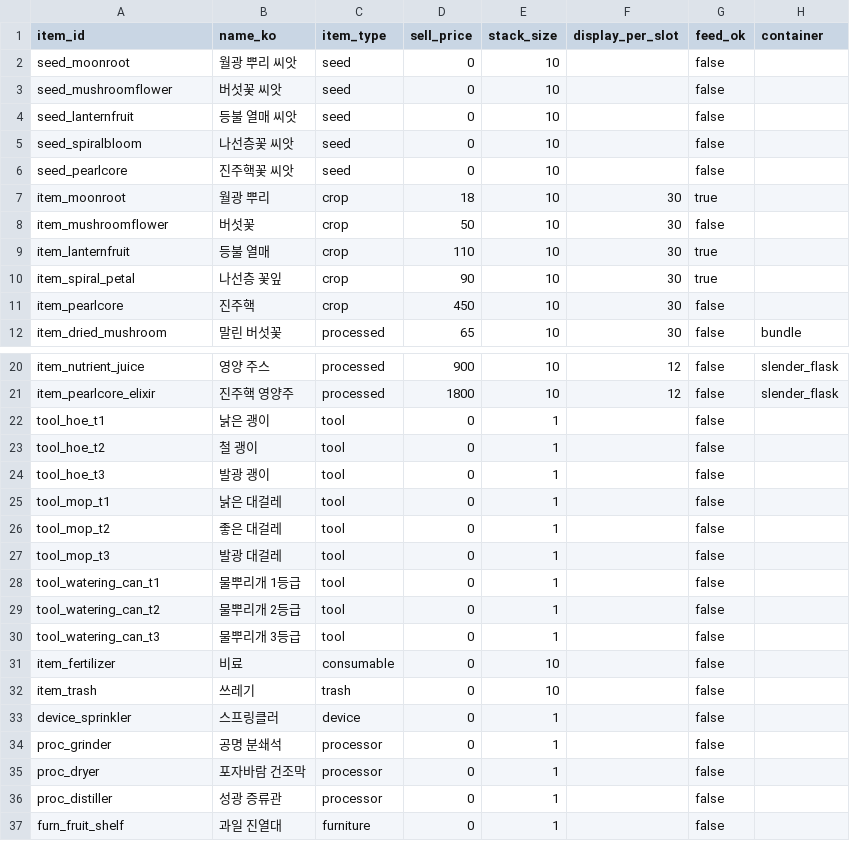
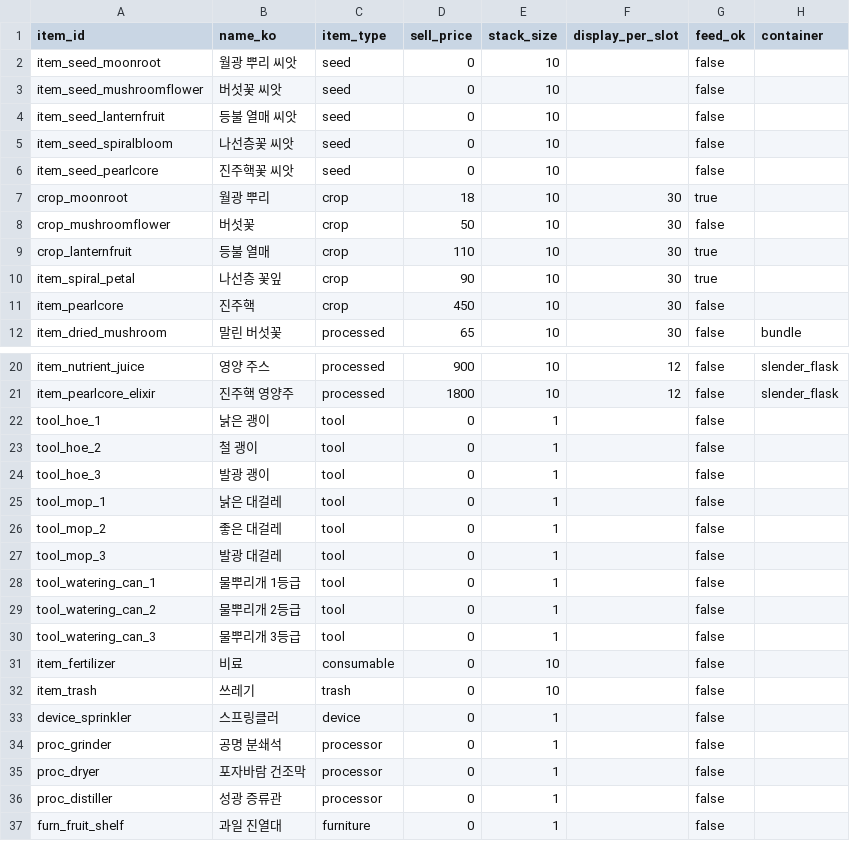
Before and after one commit to jinsu-lee-code/NevrianGlow, a CSV file: CSV/plan/data_csv/items.csv, drawn as a sheet; only a part is shown, gaps mark what is left out; the diff names each change by its address in the sheet, - before the commit and + after, or states it on an @@ line.

```diff
--- a/CSV/plan/data_csv/items.csv
+++ b/CSV/plan/data_csv/items.csv
-A2 (item_id): seed_moonroot
+A2 (item_id): item_seed_moonroot
-A3 (item_id): seed_mushroomflower
+A3 (item_id): item_seed_mushroomflower
-A4 (item_id): seed_lanternfruit
+A4 (item_id): item_seed_lanternfruit
-A5 (item_id): seed_spiralbloom
+A5 (item_id): item_seed_spiralbloom
-A6 (item_id): seed_pearlcore
+A6 (item_id): item_seed_pearlcore
-A7 (item_id): item_moonroot
+A7 (item_id): crop_moonroot
-A8 (item_id): item_mushroomflower
+A8 (item_id): crop_mushroomflower
-A9 (item_id): item_lanternfruit
+A9 (item_id): crop_lanternfruit
-A22 (item_id): tool_hoe_t1
+A22 (item_id): tool_hoe_1
-A23 (item_id): tool_hoe_t2
+A23 (item_id): tool_hoe_2
-A24 (item_id): tool_hoe_t3
+A24 (item_id): tool_hoe_3
-A25 (item_id): tool_mop_t1
+A25 (item_id): tool_mop_1
-A26 (item_id): tool_mop_t2
+A26 (item_id): tool_mop_2
-A27 (item_id): tool_mop_t3
+A27 (item_id): tool_mop_3
-A28 (item_id): tool_watering_can_t1
+A28 (item_id): tool_watering_can_1
-A29 (item_id): tool_watering_can_t2
+A29 (item_id): tool_watering_can_2
-A30 (item_id): tool_watering_can_t3
+A30 (item_id): tool_watering_can_3
```
Also changed, not shown: CSV/plan/data_csv/crops.csv, CSV/plan/data_csv/game_settings.csv, 15 other files.
